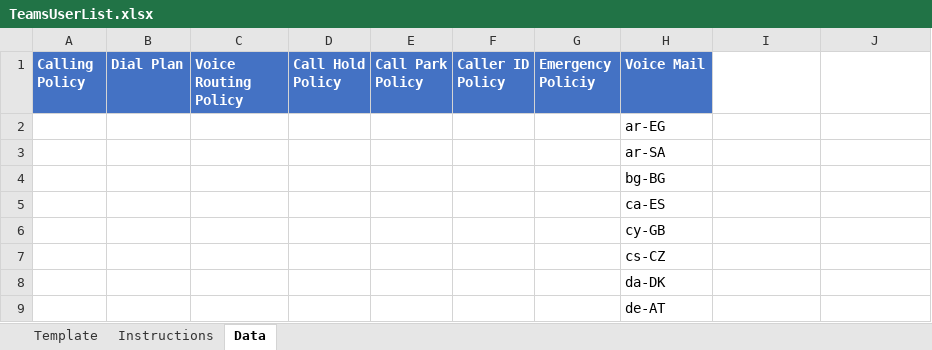
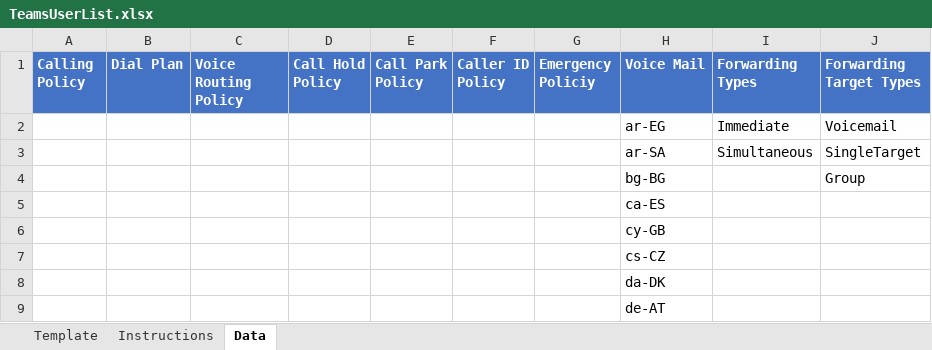
Before and after one commit to akandor/Powershell, an Excel workbook: TeamsUserList.xlsx, sheet Data, drawn as a sheet; only a part is shown; values as stored, in another font and other column widths than the file's, no borders; removed rows and columns are numbered as before the commit, all else as after; the diff names each change by its address in the sheet, - before the commit and + after, or states it on an @@ line.

```diff
--- a/TeamsUserList.xlsx (sheet Data)
+++ b/TeamsUserList.xlsx (sheet Data)
-I1: (empty)
+I1: Forwarding Types
-I1:J1 fill: none
+I1:J1 fill: #4472C4
-J1: (empty)
+J1: Forwarding Target Types
-row 2:  |  |  |  |  |  |  | ar-EG
-row 3:  |  |  |  |  |  |  | ar-SA
-row 4:  |  |  |  |  |  |  | bg-BG
+row 2:  |  |  |  |  |  |  | ar-EG | Immediate | Voicemail
+row 3:  |  |  |  |  |  |  | ar-SA | Simultaneous | SingleTarget
+row 4:  |  |  |  |  |  |  | bg-BG |  | Group
```
Also changed, not shown: 1 other file.
